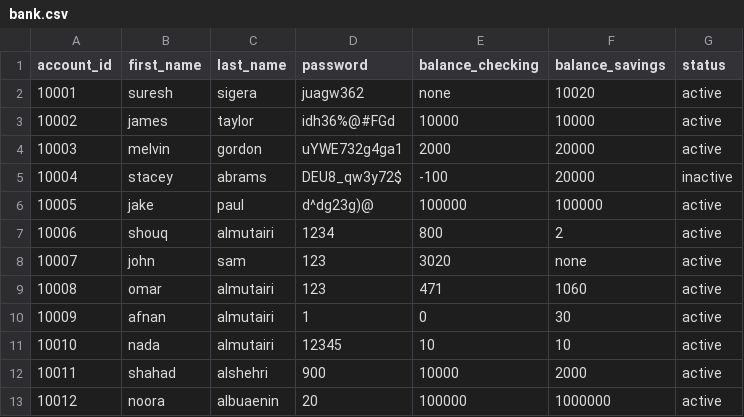
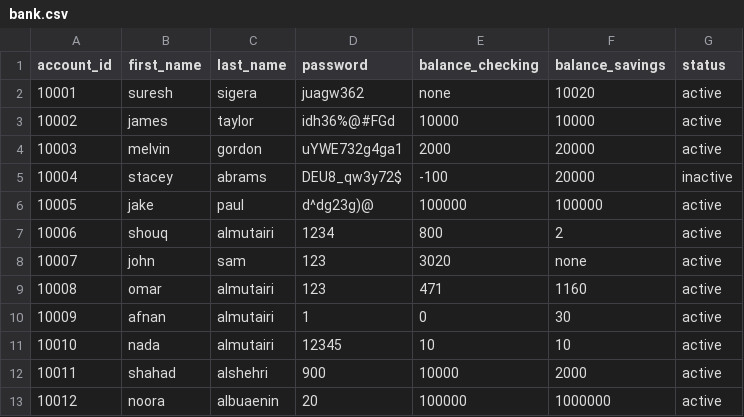
Before and after one commit to shouqv/Bank-project, a CSV file: data/bank.csv, drawn as a sheet.

```diff
--- a/data/bank.csv
+++ b/data/bank.csv
@@ -8,3 +8,3 @@ account_id,first_name,last_name,password,balance_checking,balance_savings,status
 10007,john,sam,123,3020,none,active
-10008,omar,almutairi,123,471,1060,active
+10008,omar,almutairi,123,471,1160,active
 10009,afnan,almutairi,1,0,30,active
```
Also changed, not shown: 2 other files.
